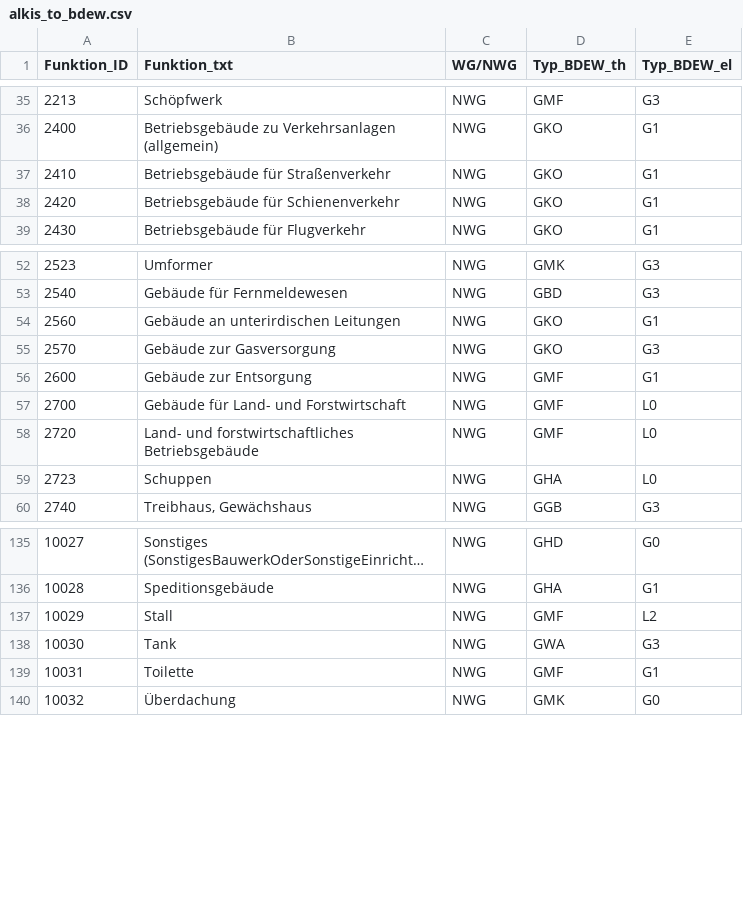
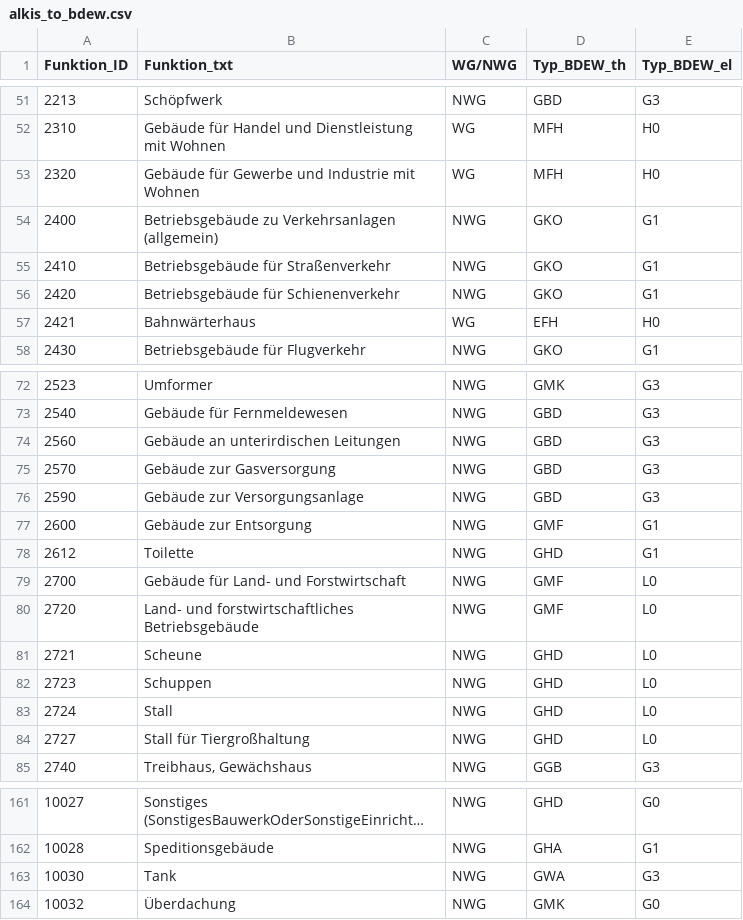
Before and after one commit to jnettels/dhnx_addons, a CSV file: dhnx_addons/input/alkis_to_bdew.csv, drawn as a sheet; only a part is shown, gaps mark what is left out; long unchanged cells end in …; the diff covers the shown part only.

```diff
--- a/dhnx_addons/input/alkis_to_bdew.csv
+++ b/dhnx_addons/input/alkis_to_bdew.csv
@@ -35,2 +51,4 @@ Funktion_ID,Funktion_txt,WG/NWG,Typ_BDEW_th,Typ_BDEW_el
-2213,Schöpfwerk,NWG,GMF,G3
+2213,Schöpfwerk,NWG,GBD,G3
+2310,Gebäude für Handel und Dienstleistung mit Wohnen,WG,MFH,H0
+2320,Gebäude für Gewerbe und Industrie mit Wohnen,WG,MFH,H0
 2400,Betriebsgebäude zu Verkehrsanlagen (allgemein),NWG,GKO,G1
@@ -38,2 +56,3 @@ Funktion_ID,Funktion_txt,WG/NWG,Typ_BDEW_th,Typ_BDEW_el
 2420,Betriebsgebäude für Schienenverkehr,NWG,GKO,G1
+2421,Bahnwärterhaus,WG,EFH,H0
 2430,Betriebsgebäude für Flugverkehr,NWG,GKO,G1
@@ -53,8 +73,13 @@ Funktion_ID,Funktion_txt,WG/NWG,Typ_BDEW_th,Typ_BDEW_el
 2540,Gebäude für Fernmeldewesen,NWG,GBD,G3
-2560,Gebäude an unterirdischen Leitungen,NWG,GKO,G1
-2570,Gebäude zur Gasversorgung,NWG,GKO,G3
+2560,Gebäude an unterirdischen Leitungen,NWG,GBD,G3
+2570,Gebäude zur Gasversorgung,NWG,GBD,G3
+2590,"Gebäude zur Versorgungsanlage",NWG,GBD,G3
 2600,Gebäude zur Entsorgung,NWG,GMF,G1
+2612,Toilette,NWG,GHD,G1
 2700,Gebäude für Land- und Forstwirtschaft,NWG,GMF,L0
 2720,Land- und forstwirtschaftliches Betriebsgebäude,NWG,GMF,L0
-2723,Schuppen,NWG,GHA,L0
+2721,Scheune,NWG,GHD,L0
+2723,Schuppen,NWG,GHD,L0
+2724,Stall,NWG,GHD,L0
+2727,Stall für Tiergroßhaltung,NWG,GHD,L0
 2740,"Treibhaus, Gewächshaus",NWG,GGB,G3
@@ -136,5 +162,3 @@ Funktion_ID,Funktion_txt,WG/NWG,Typ_BDEW_th,Typ_BDEW_el
 10028,Speditionsgebäude,NWG,GHA,G1
-10029,Stall,NWG,GMF,L2
 10030,Tank,NWG,GWA,G3
-10031,Toilette,NWG,GMF,G1
 10032,Überdachung,NWG,GMK,G0
```
Also changed, not shown: 21 added rows, 3 removed rows and 3 edited cells elsewhere in this file, 1 other file.
